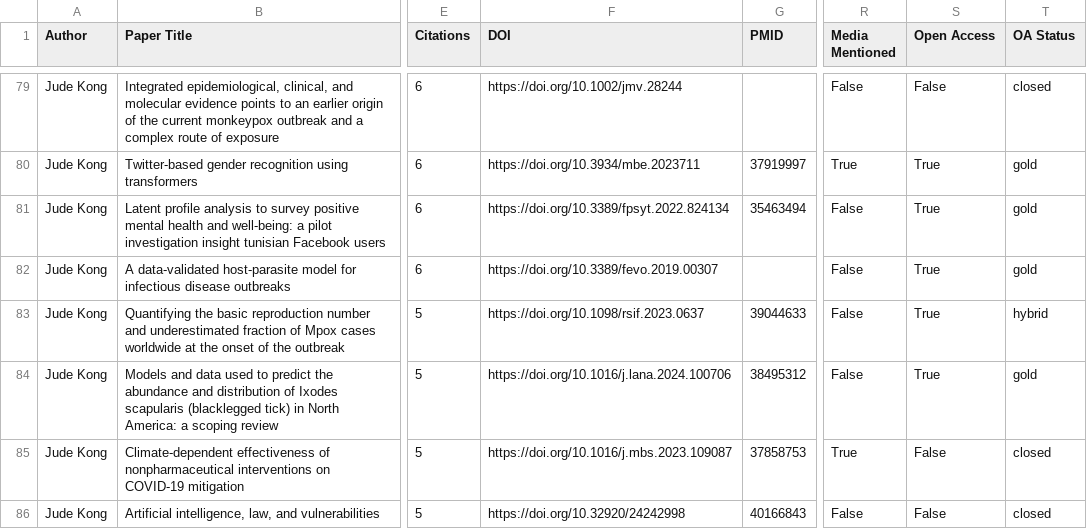
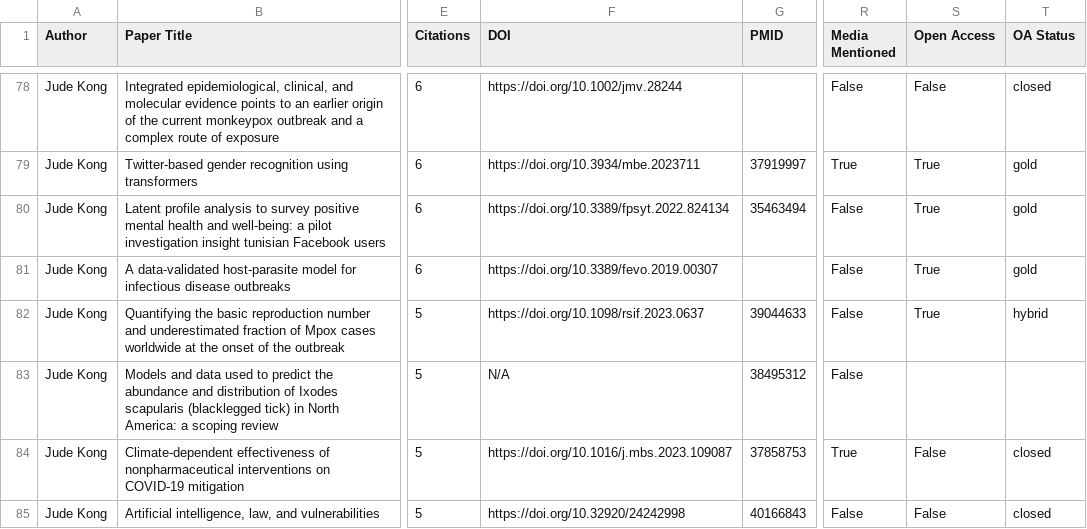
Before and after one commit to Adeben33/Research-Impact-Scraper, a CSV file: csv/jude_kong_impact_metrics.csv, drawn as a sheet; only a part is shown, gaps mark what is left out; addresses are those after the commit; the diff covers the shown part only; the diff names each change by its address in the sheet, - before the commit and + after, or states it on an @@ line.

```diff
--- a/csv/jude_kong_impact_metrics.csv
+++ b/csv/jude_kong_impact_metrics.csv
-F83 (DOI): https://doi.org/10.1016/j.lana.2024.100706
+F83 (DOI): N/A
-S83 (Open Access): True
+S83 (Open Access): (empty)
-T83 (OA Status): gold
+T83 (OA Status): (empty)
```
Also changed, not shown: 5 added rows, 3 removed rows and 17 edited cells elsewhere in this file, csv/jude_kong_altmetric_404.csv, jude_kong/altmetric_404.csv, 5 other files.
